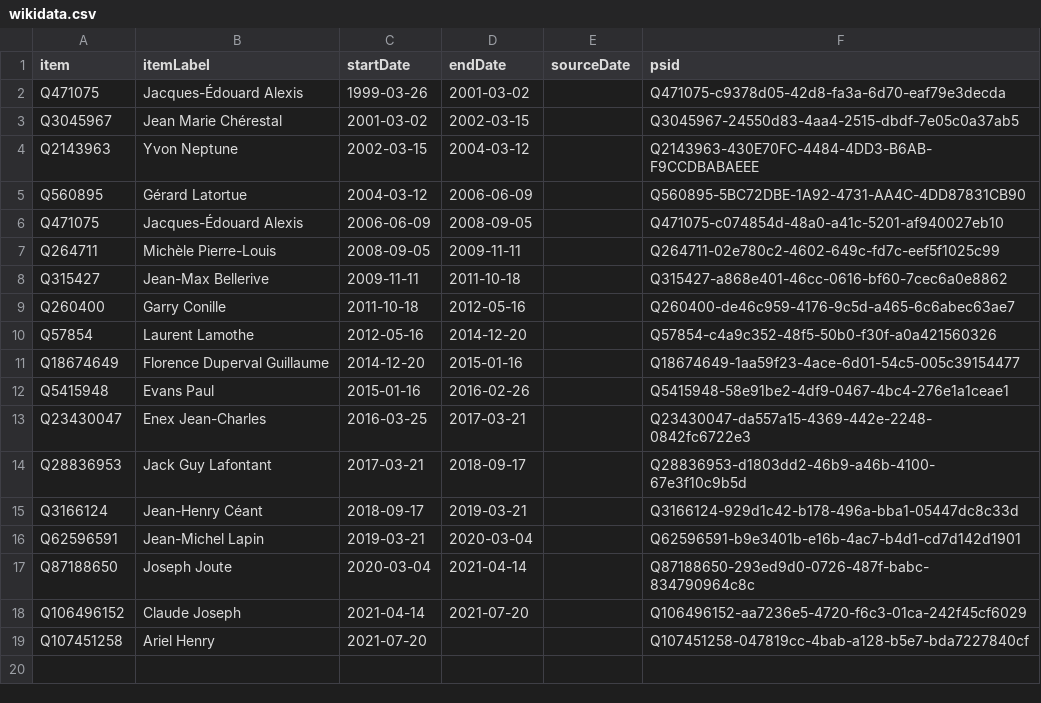
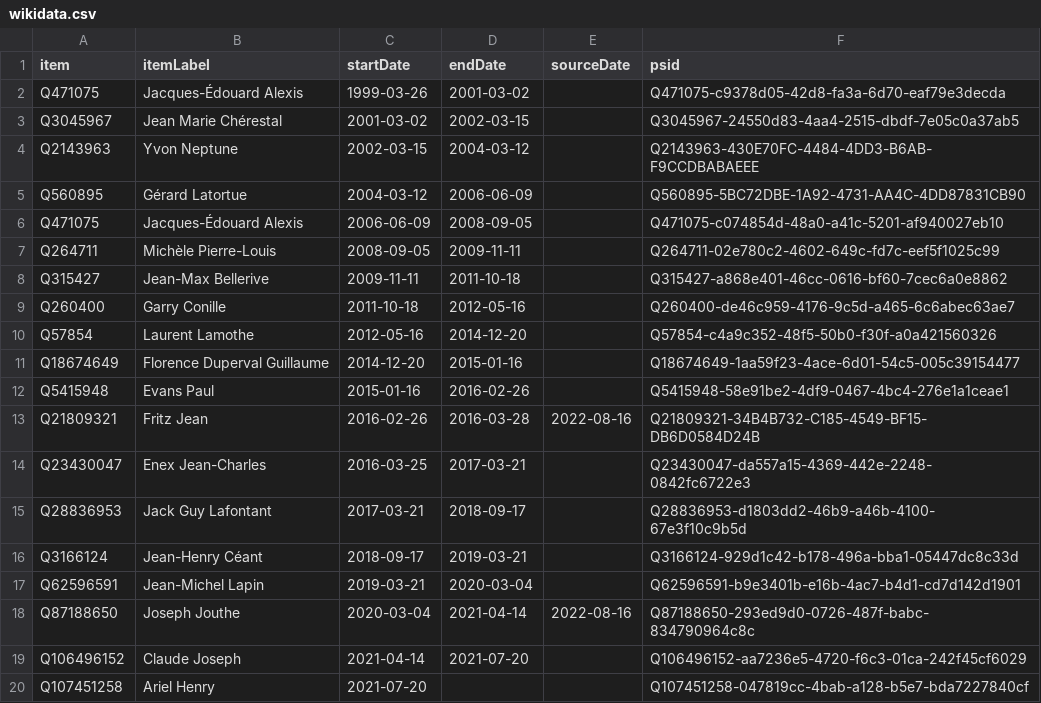
Before and after one commit to every-politician-scrapers/haiti, a CSV file: sources/wpoffice/prime-minister/wikidata.csv, drawn as a sheet.

Commit message:
Compare external sources to Wikidata

```diff
--- a/sources/wpoffice/prime-minister/wikidata.csv
+++ b/sources/wpoffice/prime-minister/wikidata.csv
@@ -12,2 +12,3 @@ Q18674649,Florence Duperval Guillaume,2014-12-20,2015-01-16,,Q18674649-1aa59f23-
 Q5415948,Evans Paul,2015-01-16,2016-02-26,,Q5415948-58e91be2-4df9-0467-4bc4-276e1a1ceae1
+Q21809321,Fritz Jean,2016-02-26,2016-03-28,2022-08-16,Q21809321-34B4B732-C185-4549-BF15-DB6D0584D24B
 Q23430047,Enex Jean-Charles,2016-03-25,2017-03-21,,Q23430047-da557a15-4369-442e-2248-0842fc6722e3
@@ -16,3 +17,3 @@ Q3166124,Jean-Henry Céant,2018-09-17,2019-03-21,,Q3166124-929d1c42-b178-496a-bb
 Q62596591,Jean-Michel Lapin,2019-03-21,2020-03-04,,Q62596591-b9e3401b-e16b-4ac7-b4d1-cd7d142d1901
-Q87188650,Joseph Joute,2020-03-04,2021-04-14,,Q87188650-293ed9d0-0726-487f-babc-834790964c8c
+Q87188650,Joseph Jouthe,2020-03-04,2021-04-14,2022-08-16,Q87188650-293ed9d0-0726-487f-babc-834790964c8c
 Q106496152,Claude Joseph,2021-04-14,2021-07-20,,Q106496152-aa7236e5-4720-f6c3-01ca-242f45cf6029
```
Also changed, not shown: 1 other file.
